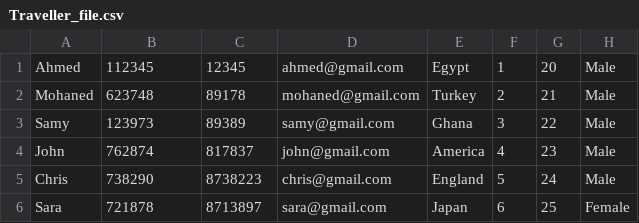
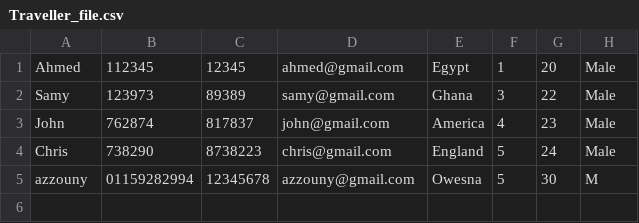
Before and after one commit to Behiry1/AirbnbbSimplified, a CSV file: Airbnb Simplified/out/production/untitled2/AirBnb/Traveller_file.csv, drawn as a sheet; removed rows and columns are numbered as before the commit, all else as after; the diff names each change by its address in the sheet, - before the commit and + after, or states it on an @@ line.

```diff
--- a/Airbnb Simplified/out/production/untitled2/AirBnb/Traveller_file.csv
+++ b/Airbnb Simplified/out/production/untitled2/AirBnb/Traveller_file.csv
-row 2: Mohaned | 623748 | 89178 | mohaned@gmail.com | Turkey | 2 | 21 | Male
-row 6: Sara | 721878 | 8713897 | sara@gmail.com | Japan | 6 | 25 | Female
+row 5: azzouny | 01159282994 | 12345678 | azzouny@gmail.com | Owesna | 5 | 30 | M
```
Also changed, not shown: Airbnb Simplified/out/production/untitled2/AirBnb/Host_File.csv, Airbnb Simplified/src/AirBnb/Host_File.csv, 8 other files.
